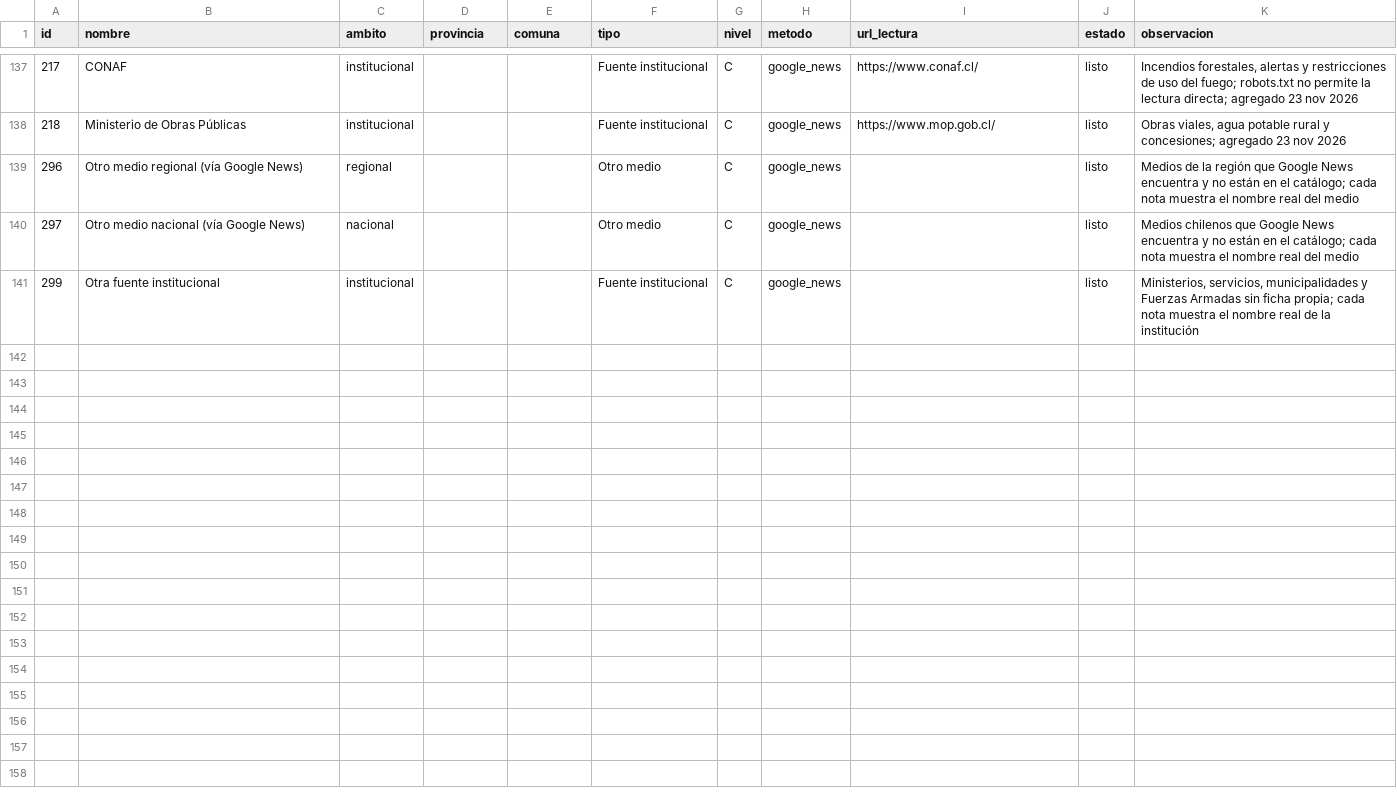
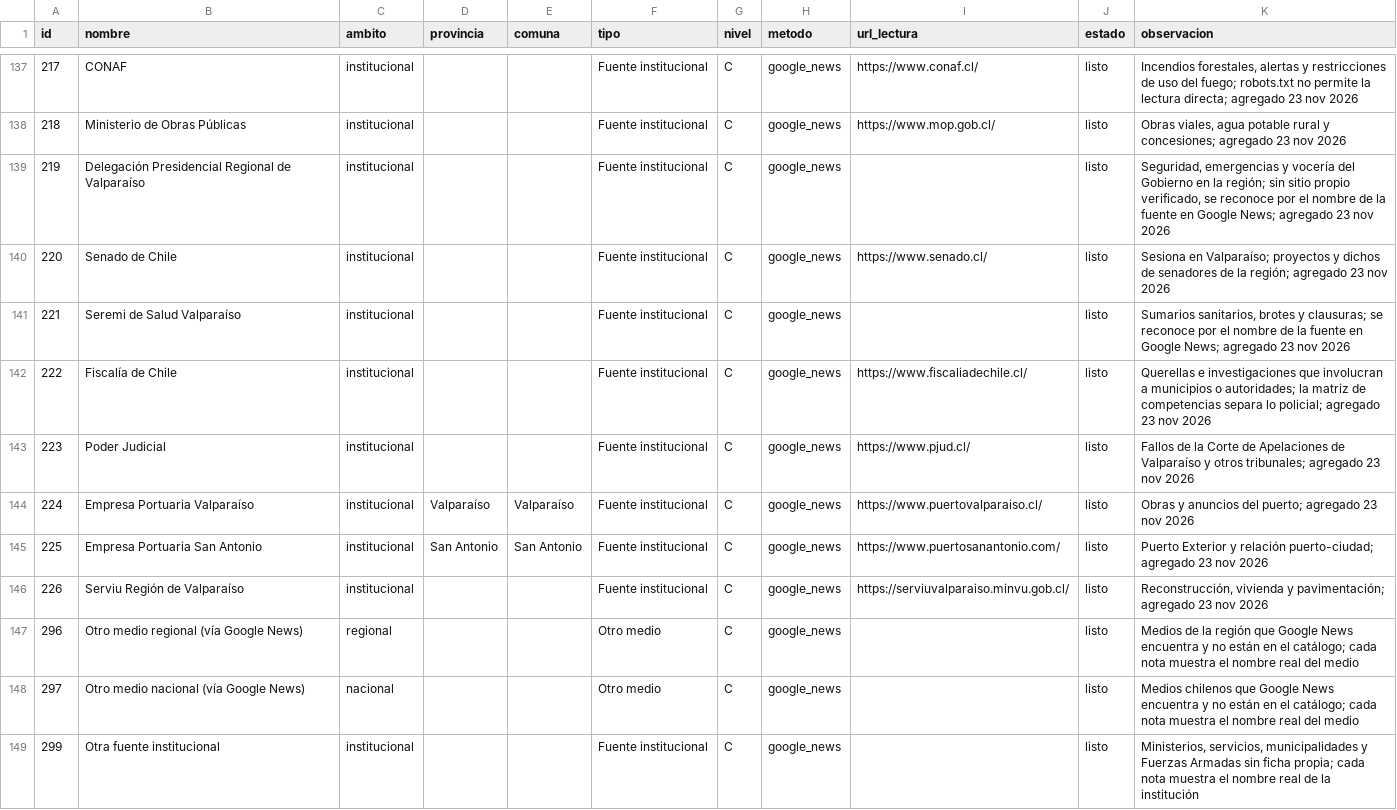
Before and after one commit to altkimia-gaas/PregonIA, a CSV file: data/catalogo_medios.csv, drawn as a sheet; only a part is shown, gaps mark what is left out.

```diff
--- a/data/catalogo_medios.csv
+++ b/data/catalogo_medios.csv
@@ -138,2 +138,10 @@ id,nombre,ambito,provincia,comuna,tipo,nivel,metodo,url_lectura,estado,observaci
 218,Ministerio de Obras Públicas,institucional,,,Fuente institucional,C,google_news,https://www.mop.gob.cl/,listo,"Obras viales, agua potable rural y concesiones; agregado 23 nov 2026"
+219,Delegación Presidencial Regional de Valparaíso,institucional,,,Fuente institucional,C,google_news,,listo,"Seguridad, emergencias y vocería del Gobierno en la región; sin sitio propio verificado, se reconoce por el nombre de la fuente en Google News; agregado 23 nov 2026"
+220,Senado de Chile,institucional,,,Fuente institucional,C,google_news,https://www.senado.cl/,listo,Sesiona en Valparaíso; proyectos y dichos de senadores de la región; agregado 23 nov 2026
+221,Seremi de Salud Valparaíso,institucional,,,Fuente institucional,C,google_news,,listo,"Sumarios sanitarios, brotes y clausuras; se reconoce por el nombre de la fuente en Google News; agregado 23 nov 2026"
+222,Fiscalía de Chile,institucional,,,Fuente institucional,C,google_news,https://www.fiscaliadechile.cl/,listo,Querellas e investigaciones que involucran a municipios o autoridades; la matriz de competencias separa lo policial; agregado 23 nov 2026
+223,Poder Judicial,institucional,,,Fuente institucional,C,google_news,https://www.pjud.cl/,listo,Fallos de la Corte de Apelaciones de Valparaíso y otros tribunales; agregado 23 nov 2026
+224,Empresa Portuaria Valparaíso,institucional,Valparaíso,Valparaíso,Fuente institucional,C,google_news,https://www.puertovalparaiso.cl/,listo,Obras y anuncios del puerto; agregado 23 nov 2026
+225,Empresa Portuaria San Antonio,institucional,San Antonio,San Antonio,Fuente institucional,C,google_news,https://www.puertosanantonio.com/,listo,Puerto Exterior y relación puerto-ciudad; agregado 23 nov 2026
+226,Serviu Región de Valparaíso,institucional,,,Fuente institucional,C,google_news,https://serviuvalparaiso.minvu.gob.cl/,listo,"Reconstrucción, vivienda y pavimentación; agregado 23 nov 2026"
 296,Otro medio regional (vía Google News),regional,,,Otro medio,C,google_news,,listo,Medios de la región que Google News encuentra y no están en el catálogo; cada nota muestra el nombre real del medio
```
Also changed, not shown: 5 other files.
